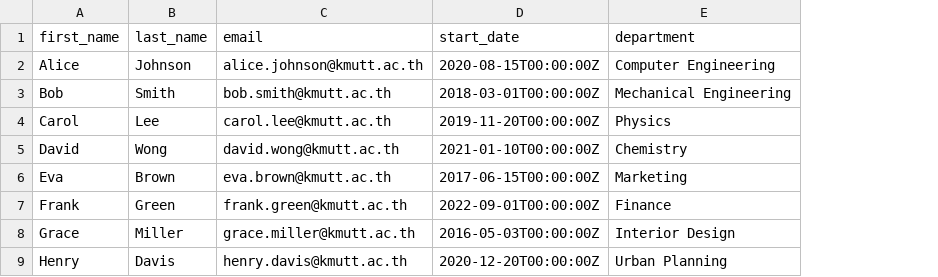
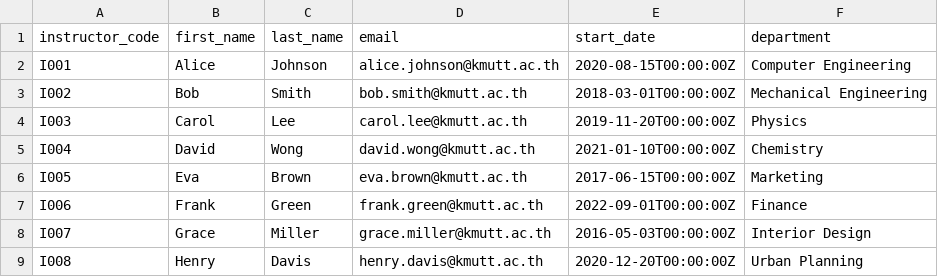
Before and after one commit to okcza515/OOAD2568, a CSV file: ModEd/data/common/InstructorsList.csv, drawn as a sheet; the diff names each change by its address in the sheet, - before the commit and + after, or states it on an @@ line.

Commit message:
feat: instructor codes to instructor list

```diff
--- a/ModEd/data/common/InstructorsList.csv
+++ b/ModEd/data/common/InstructorsList.csv
+column A (instructor_code), rows 2-9: I001 | I002 | I003 | I004 | I005 | I006 | I007 | I008
```
